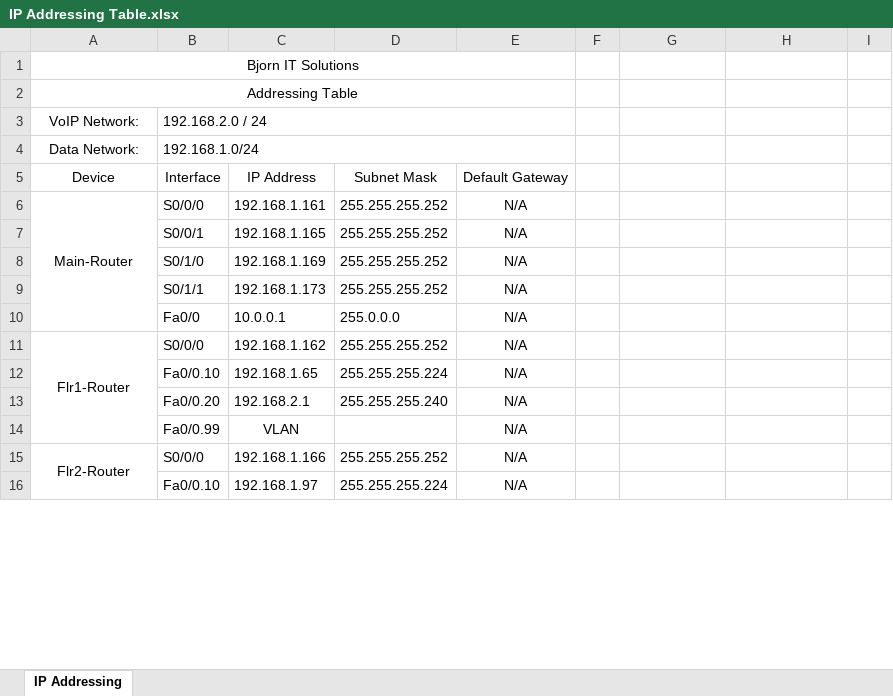
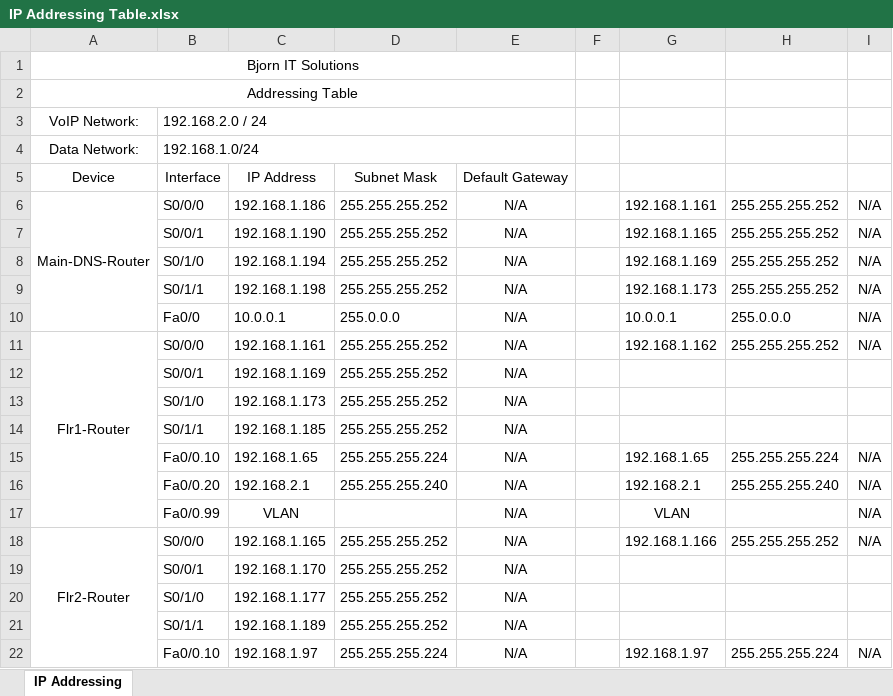
Before and after one commit to virtualbjorn/cisco3-bjorn-solutions-company, an Excel workbook: IP Addressing Table.xlsx, sheet IP Addressing, drawn as a sheet; only a part is shown; values as stored, in another font and other column widths than the file's, no borders; removed rows and columns are numbered as before the commit, all else as after; the diff covers the shown part only; the diff names each change by its address in the sheet, - before the commit and + after, or states it on an @@ line.

```diff
--- a/IP Addressing Table.xlsx (sheet IP Addressing)
+++ b/IP Addressing Table.xlsx (sheet IP Addressing)
+row 6: Main-DNS-Router | S0/0/0 | 192.168.1.186 | 255.255.255.252 | N/A |  | 192.168.1.161 | 255.255.255.252 | N/A
+row 7:  | S0/0/1 | 192.168.1.190 | 255.255.255.252 | N/A |  | 192.168.1.165 | 255.255.255.252 | N/A
+row 8:  | S0/1/0 | 192.168.1.194 | 255.255.255.252 | N/A |  | 192.168.1.169 | 255.255.255.252 | N/A
+row 9:  | S0/1/1 | 192.168.1.198 | 255.255.255.252 | N/A |  | 192.168.1.173 | 255.255.255.252 | N/A
+row 10:  | Fa0/0 | 10.0.0.1 | 255.0.0.0 | N/A |  | 10.0.0.1 | 255.0.0.0 | N/A
-A11: Main-Router
+A11: Flr1-Router
-A6:A10 merged
+A11:A17 merged
-G11: (empty)
+G11: 192.168.1.162
-H11: (empty)
+H11: 255.255.255.252
-I11: (empty)
+I11: N/A
-C12: 192.168.1.165
+C12: 192.168.1.169
-C13: 192.168.1.169
+C13: 192.168.1.173
-C14: 192.168.1.173
+C14: 192.168.1.185
-row 10:  | Fa0/0 | 10.0.0.1 | 255.0.0.0 | N/A
-row 11: Flr1-Router | S0/0/0 | 192.168.1.162 | 255.255.255.252 | N/A
-G15: (empty)
+G15: 192.168.1.65
-H15: (empty)
+H15: 255.255.255.224
-I15:I18: (empty)
+I15:I18: N/A
-G16: (empty)
+G16: 192.168.2.1
-H16: (empty)
+H16: 255.255.255.240
-G17: (empty)
+G17: VLAN
-C18: 192.168.1.166
+C18: 192.168.1.165
-G18: (empty)
+G18: 192.168.1.166
-H18: (empty)
+H18: 255.255.255.252
-B19: Fa0/0.10
+B19: S0/0/1
-C19: 192.168.1.97
+C19: 192.168.1.170
-D19: 255.255.255.224
+D19: 255.255.255.252
+row 20:  | S0/1/0 | 192.168.1.177 | 255.255.255.252 | N/A
+row 21:  | S0/1/1 | 192.168.1.189 | 255.255.255.252 | N/A
+row 22:  | Fa0/0.10 | 192.168.1.97 | 255.255.255.224 | N/A |  | 192.168.1.97 | 255.255.255.224 | N/A
```
Also changed, not shown: 6 added rows and 32 edited cells elsewhere in this sheet, 12 other files.
